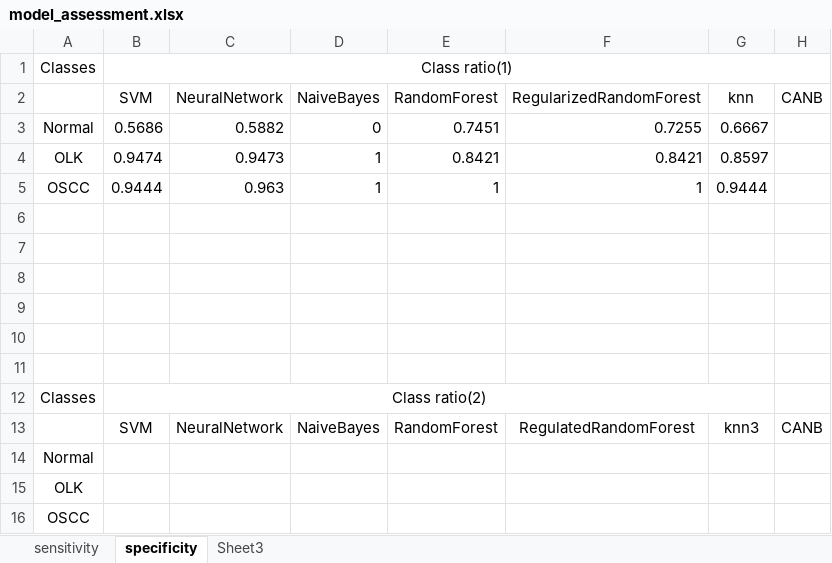
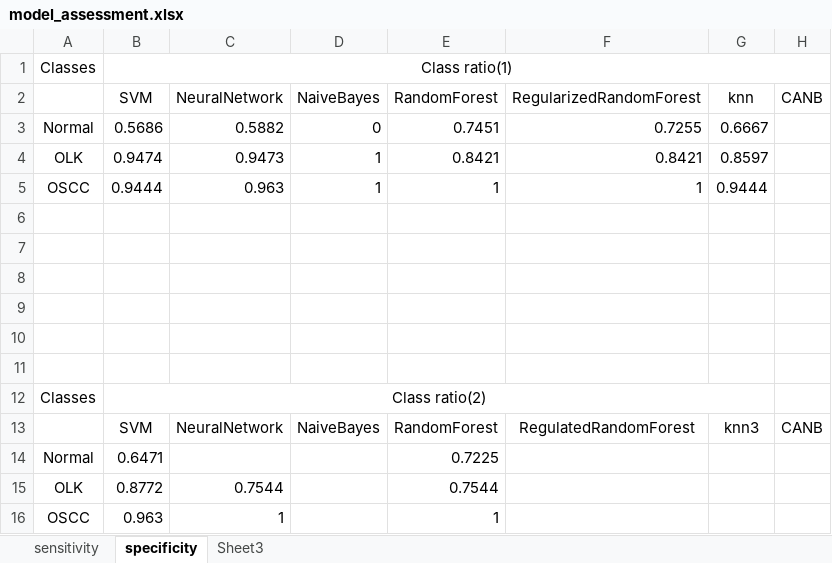
Before and after one commit to 2waybene/mixturemodel, an Excel workbook: manuscript/model_assessment.xlsx, sheet specificity, drawn as a sheet; values as stored, in another font and other column widths than the file's, no borders; removed rows and columns are numbered as before the commit, all else as after; the diff names each change by its address in the sheet, - before the commit and + after, or states it on an @@ line.

```diff
--- a/manuscript/model_assessment.xlsx (sheet specificity)
+++ b/manuscript/model_assessment.xlsx (sheet specificity)
-B14: (empty)
+B14: 0.6471
-E14: (empty)
+E14: 0.7225
-row 15: OLK
-row 16: OSCC
+row 15: OLK | 0.8772 | 0.7544 |  | 0.7544
+row 16: OSCC | 0.963 | 1 |  | 1
```
Also changed, not shown: sheet sensitivity, 11 other files.
